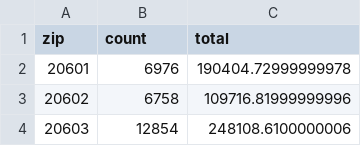
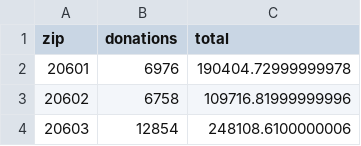
Before and after one commit to dwillis/datajournalismbook-elections, a CSV file: labs/lab_09/data/md_actblue_zip_totals.csv, drawn as a sheet; only a part is shown.

```diff
--- a/labs/lab_09/data/md_actblue_zip_totals.csv
+++ b/labs/lab_09/data/md_actblue_zip_totals.csv
@@ -1,2 +1,2 @@
-zip,count,total
+zip,donations,total
 20601,6976,190404.72999999978
```
Also changed, not shown: labs/lab_09/data/md_winred_zip_totals.csv.
